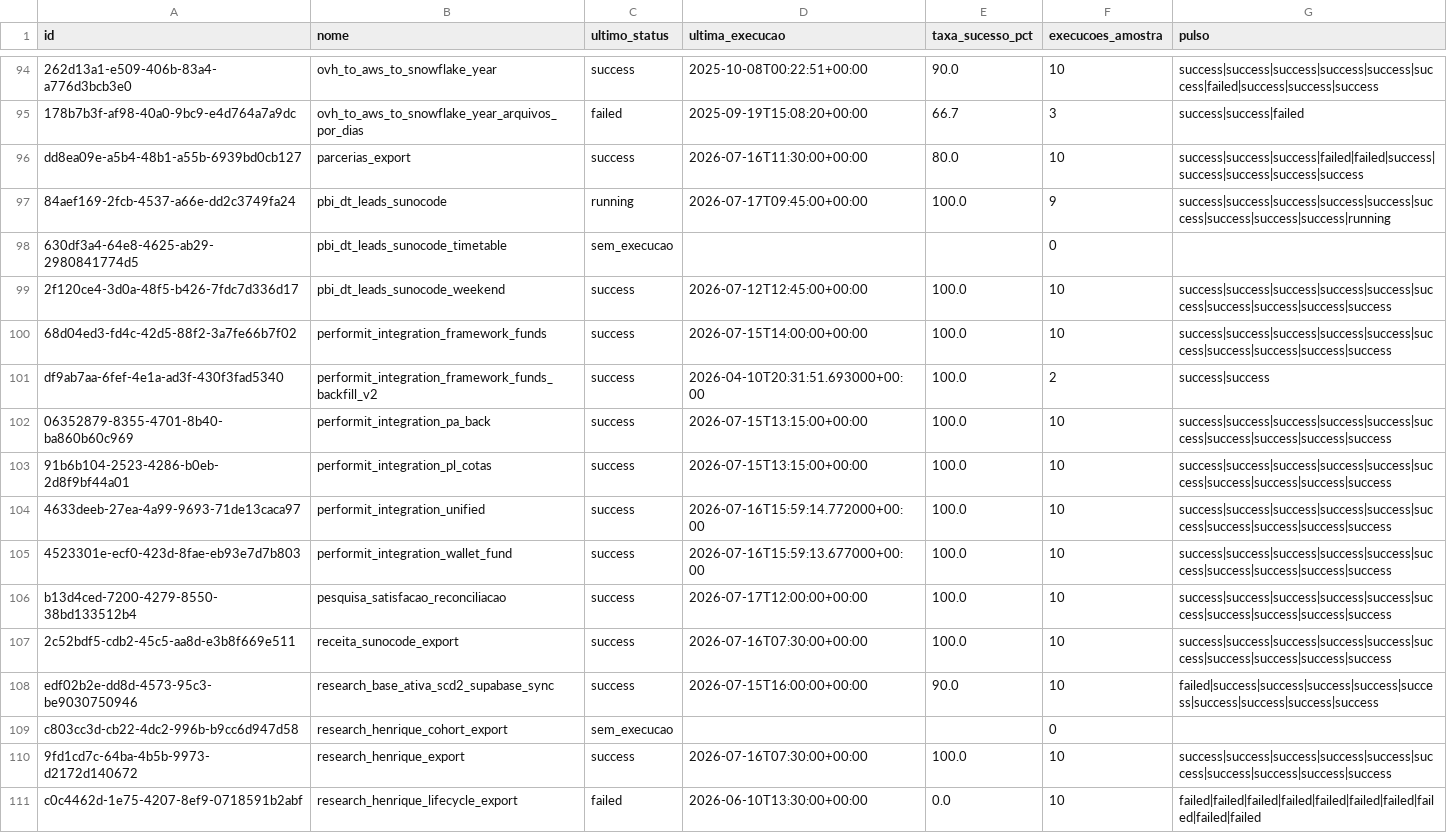
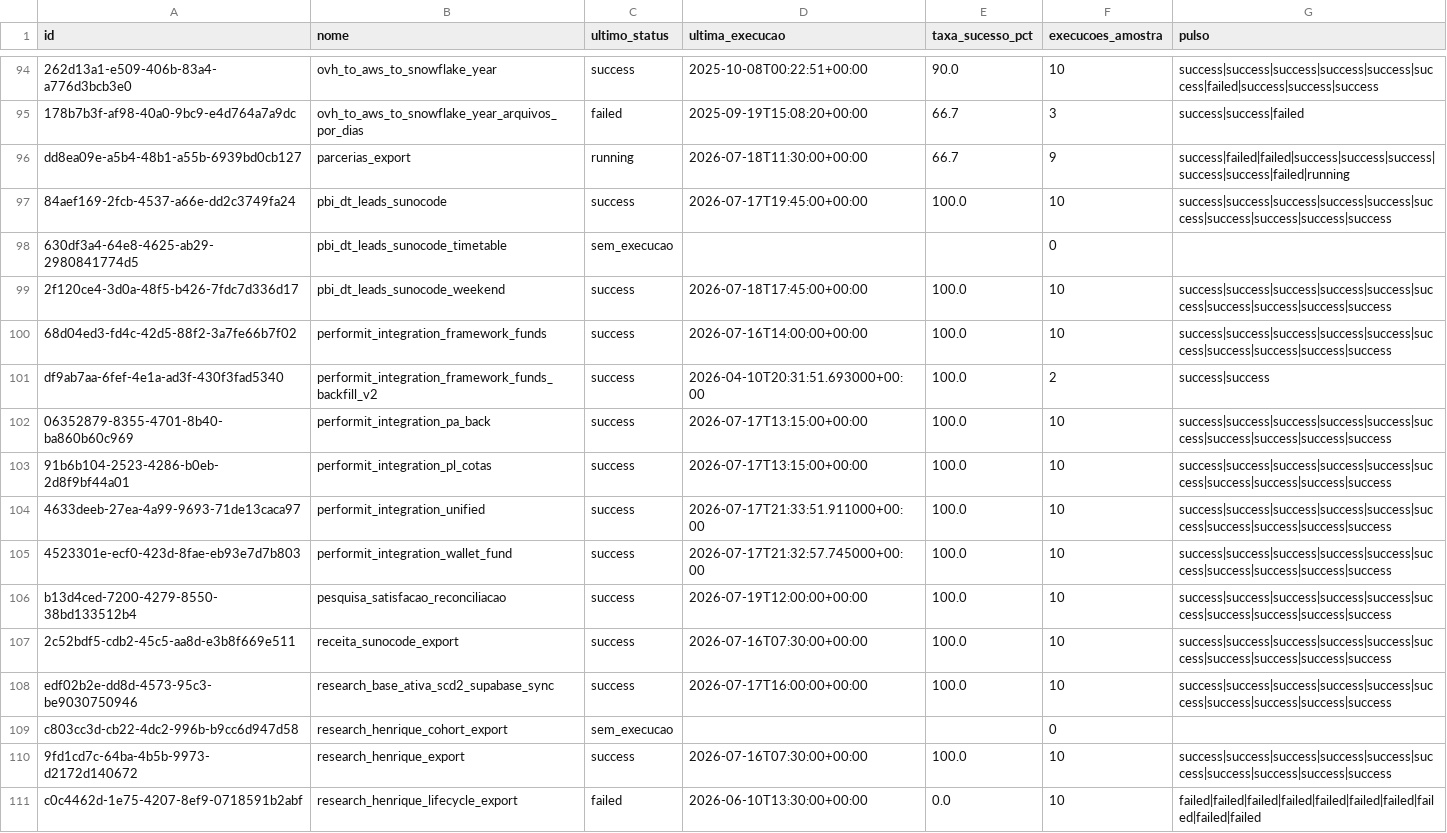
Before and after one commit to ThalesYoshikawaSuno/SunoObservabilidade, a CSV file: data/airflow.csv, drawn as a sheet; only a part is shown, gaps mark what is left out; the diff covers the shown part only; the diff names each change by its address in the sheet, - before the commit and + after, or states it on an @@ line.

```diff
--- a/data/airflow.csv
+++ b/data/airflow.csv
-C96 (ultimo_status): success
+C96 (ultimo_status): running
-D96 (ultima_execucao): 2026-07-16T11:30:00+00:00
+D96 (ultima_execucao): 2026-07-18T11:30:00+00:00
-E96 (taxa_sucesso_pct): 80.0
+E96 (taxa_sucesso_pct): 66.7
-F96 (execucoes_amostra): 10
+F96 (execucoes_amostra): 9
-G96 (pulso): success|success|success|failed|failed|success|success|success|success|success
+G96 (pulso): success|failed|failed|success|success|success|success|success|failed|running
-C97 (ultimo_status): running
+C97 (ultimo_status): success
-D97 (ultima_execucao): 2026-07-17T09:45:00+00:00
+D97 (ultima_execucao): 2026-07-17T19:45:00+00:00
-F97 (execucoes_amostra): 9
+F97 (execucoes_amostra): 10
-G97 (pulso): success|success|success|success|success|success|success|success|success|running
+G97 (pulso): success|success|success|success|success|success|success|success|success|success
-D99 (ultima_execucao): 2026-07-12T12:45:00+00:00
+D99 (ultima_execucao): 2026-07-18T17:45:00+00:00
-D100 (ultima_execucao): 2026-07-15T14:00:00+00:00
+D100 (ultima_execucao): 2026-07-16T14:00:00+00:00
-D102:D103 (ultima_execucao): 2026-07-15T13:15:00+00:00
+D102:D103 (ultima_execucao): 2026-07-17T13:15:00+00:00
-D104 (ultima_execucao): 2026-07-16T15:59:14.772000+00:00
+D104 (ultima_execucao): 2026-07-17T21:33:51.911000+00:00
-D105 (ultima_execucao): 2026-07-16T15:59:13.677000+00:00
+D105 (ultima_execucao): 2026-07-17T21:32:57.745000+00:00
-D106 (ultima_execucao): 2026-07-17T12:00:00+00:00
+D106 (ultima_execucao): 2026-07-19T12:00:00+00:00
-D108 (ultima_execucao): 2026-07-15T16:00:00+00:00
+D108 (ultima_execucao): 2026-07-17T16:00:00+00:00
-E108 (taxa_sucesso_pct): 90.0
+E108 (taxa_sucesso_pct): 100.0
-G108 (pulso): failed|success|success|success|success|success|success|success|success|success
+G108 (pulso): success|success|success|success|success|success|success|success|success|success
```
Also changed, not shown: 79 edited cells elsewhere in this file, data/airbyte.csv, data/snowflake_cd.csv, 3 other files.
